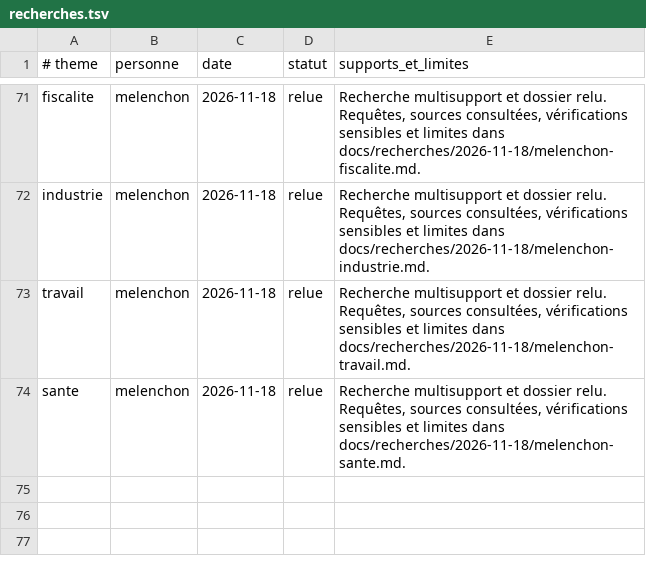
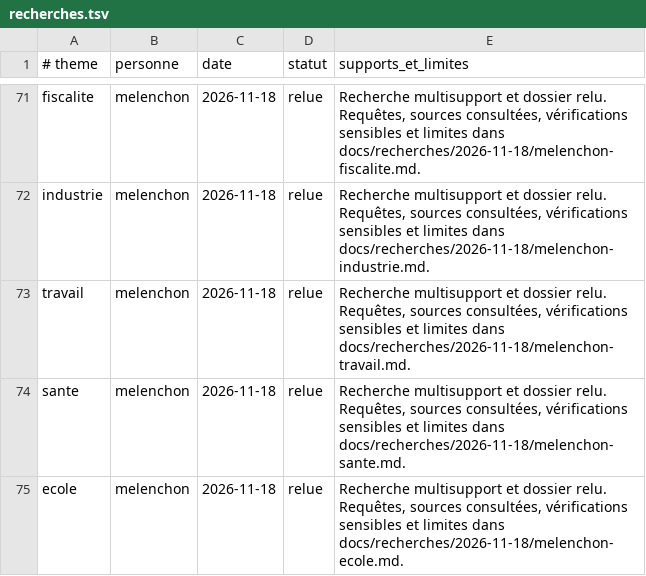
Before and after one commit to adrienconrath/pourquivoter, a TSV file: data/recherches.tsv, drawn as a sheet; only a part is shown, gaps mark what is left out.

```diff
--- a/data/recherches.tsv
+++ b/data/recherches.tsv
@@ -74 +74,2 @@ travail|melenchon|2026-11-18|relue|Recherche multisupport et dossier relu. Requ
 sante|melenchon|2026-11-18|relue|Recherche multisupport et dossier relu. Requêtes, sources consultées, vérifications sensibles et limites dans docs/recherches/2026-11-18/melenchon-sante.md.
+ecole|melenchon|2026-11-18|relue|Recherche multisupport et dossier relu. Requêtes, sources consultées, vérifications sensibles et limites dans docs/recherches/2026-11-18/melenchon-ecole.md.
```
Also changed, not shown: data/audit-couverture.tsv, data/sources.tsv, 3 other files.
